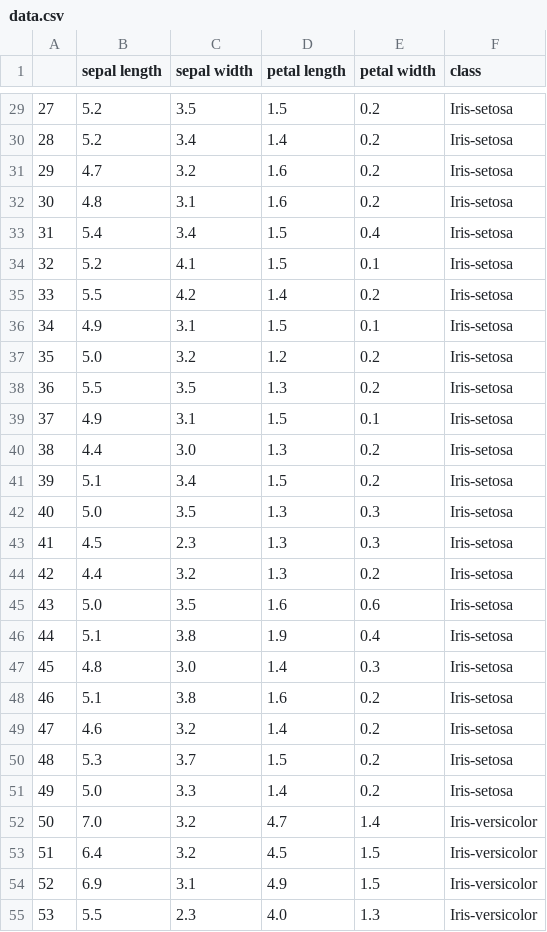
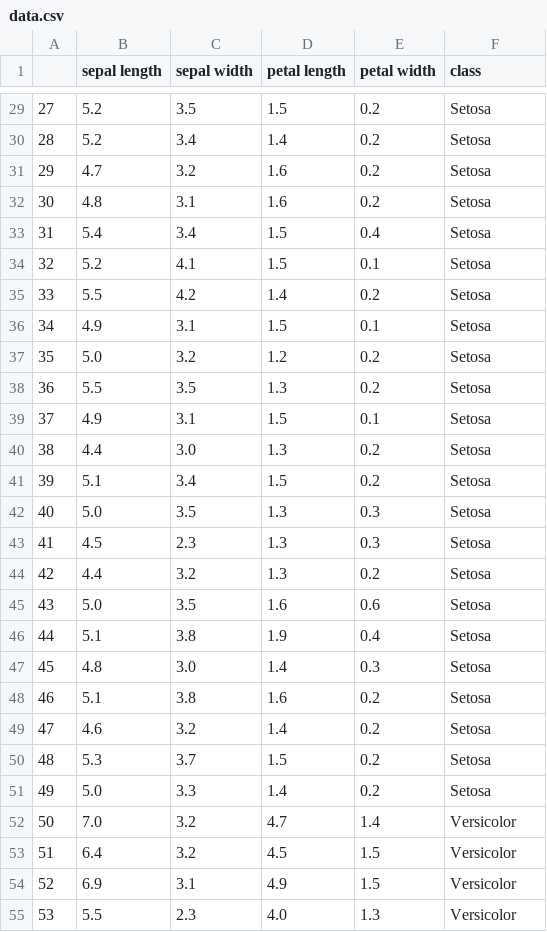
Before and after one commit to NeilTynan/pands-project, a CSV file: data.csv, drawn as a sheet; only a part is shown, gaps mark what is left out; the diff covers the shown part only.

```diff
--- a/data.csv
+++ b/data.csv
@@ -29,27 +29,27 @@
-27,5.2,3.5,1.5,0.2,Iris-setosa
-28,5.2,3.4,1.4,0.2,Iris-setosa
-29,4.7,3.2,1.6,0.2,Iris-setosa
-30,4.8,3.1,1.6,0.2,Iris-setosa
-31,5.4,3.4,1.5,0.4,Iris-setosa
-32,5.2,4.1,1.5,0.1,Iris-setosa
-33,5.5,4.2,1.4,0.2,Iris-setosa
-34,4.9,3.1,1.5,0.1,Iris-setosa
-35,5.0,3.2,1.2,0.2,Iris-setosa
-36,5.5,3.5,1.3,0.2,Iris-setosa
-37,4.9,3.1,1.5,0.1,Iris-setosa
-38,4.4,3.0,1.3,0.2,Iris-setosa
-39,5.1,3.4,1.5,0.2,Iris-setosa
-40,5.0,3.5,1.3,0.3,Iris-setosa
-41,4.5,2.3,1.3,0.3,Iris-setosa
-42,4.4,3.2,1.3,0.2,Iris-setosa
-43,5.0,3.5,1.6,0.6,Iris-setosa
-44,5.1,3.8,1.9,0.4,Iris-setosa
-45,4.8,3.0,1.4,0.3,Iris-setosa
-46,5.1,3.8,1.6,0.2,Iris-setosa
-47,4.6,3.2,1.4,0.2,Iris-setosa
-48,5.3,3.7,1.5,0.2,Iris-setosa
-49,5.0,3.3,1.4,0.2,Iris-setosa
-50,7.0,3.2,4.7,1.4,Iris-versicolor
-51,6.4,3.2,4.5,1.5,Iris-versicolor
-52,6.9,3.1,4.9,1.5,Iris-versicolor
-53,5.5,2.3,4.0,1.3,Iris-versicolor
+27,5.2,3.5,1.5,0.2,Setosa
+28,5.2,3.4,1.4,0.2,Setosa
+29,4.7,3.2,1.6,0.2,Setosa
+30,4.8,3.1,1.6,0.2,Setosa
+31,5.4,3.4,1.5,0.4,Setosa
+32,5.2,4.1,1.5,0.1,Setosa
+33,5.5,4.2,1.4,0.2,Setosa
+34,4.9,3.1,1.5,0.1,Setosa
+35,5.0,3.2,1.2,0.2,Setosa
+36,5.5,3.5,1.3,0.2,Setosa
+37,4.9,3.1,1.5,0.1,Setosa
+38,4.4,3.0,1.3,0.2,Setosa
+39,5.1,3.4,1.5,0.2,Setosa
+40,5.0,3.5,1.3,0.3,Setosa
+41,4.5,2.3,1.3,0.3,Setosa
+42,4.4,3.2,1.3,0.2,Setosa
+43,5.0,3.5,1.6,0.6,Setosa
+44,5.1,3.8,1.9,0.4,Setosa
+45,4.8,3.0,1.4,0.3,Setosa
+46,5.1,3.8,1.6,0.2,Setosa
+47,4.6,3.2,1.4,0.2,Setosa
+48,5.3,3.7,1.5,0.2,Setosa
+49,5.0,3.3,1.4,0.2,Setosa
+50,7.0,3.2,4.7,1.4,Versicolor
+51,6.4,3.2,4.5,1.5,Versicolor
+52,6.9,3.1,4.9,1.5,Versicolor
+53,5.5,2.3,4.0,1.3,Versicolor
```
Also changed, not shown: 123 edited cells elsewhere in this file, 2 other files.
